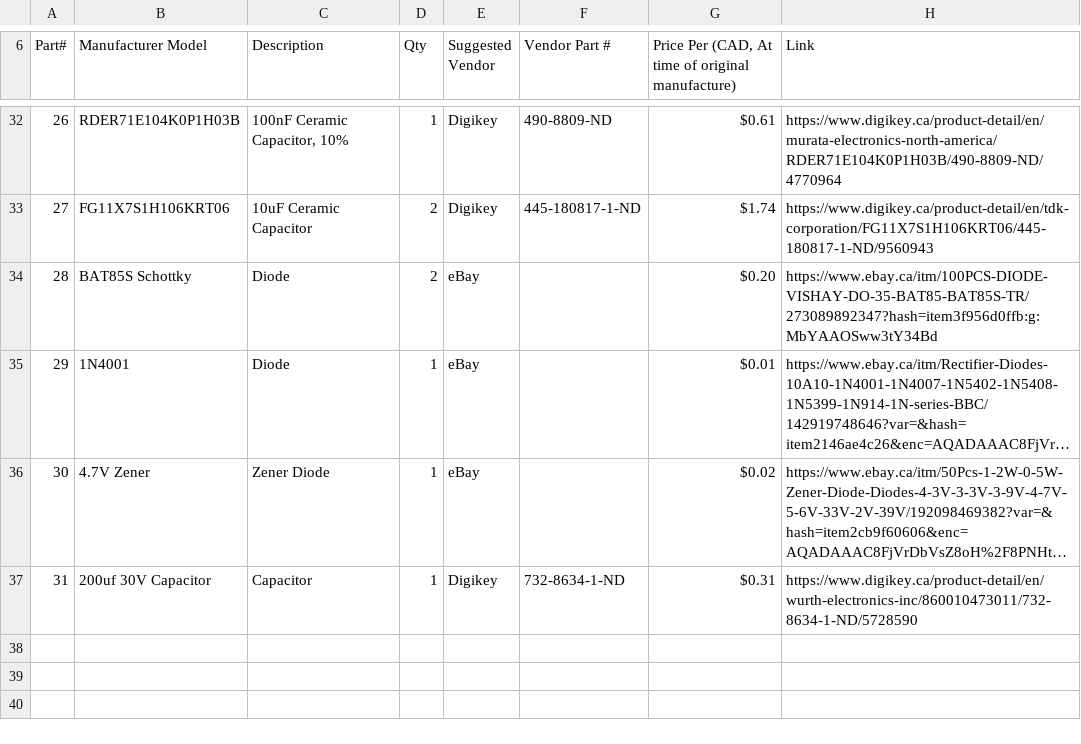
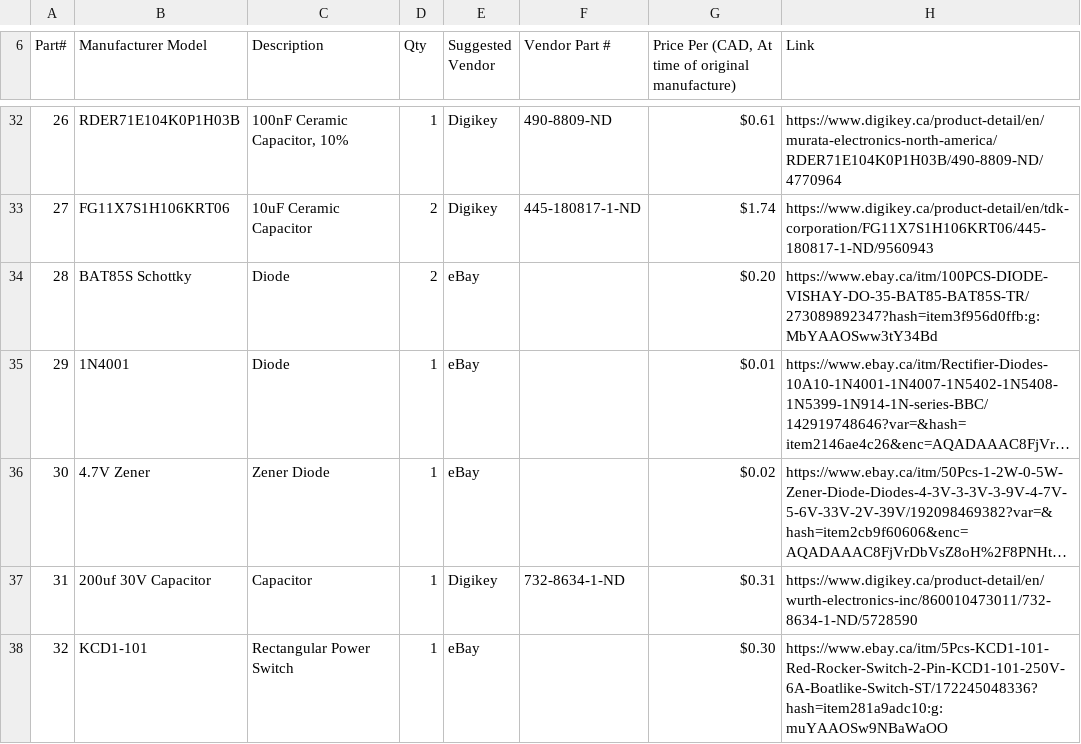
Before and after one commit to td0g/high_speed_flash, a CSV file: BOM 1.1.csv, drawn as a sheet; only a part is shown, gaps mark what is left out; long unchanged cells end in …; the diff names each change by its address in the sheet, - before the commit and + after, or states it on an @@ line.

Commit message:
Add files via upload

```diff
--- a/BOM 1.1.csv
+++ b/BOM 1.1.csv
+row 38: 32 | KCD1-101 | Rectangular Power Switch | 1 | eBay |  | $0.30 | https://www.ebay.ca/itm/5Pcs-KCD1-101-Red-Rocker-Switch-2-Pin-KCD1-101-250V-6A-Boatlike-Switch-ST/172245048336?hash=item281a9adc10:g:muYAAOSw9NBaWaOO
```
